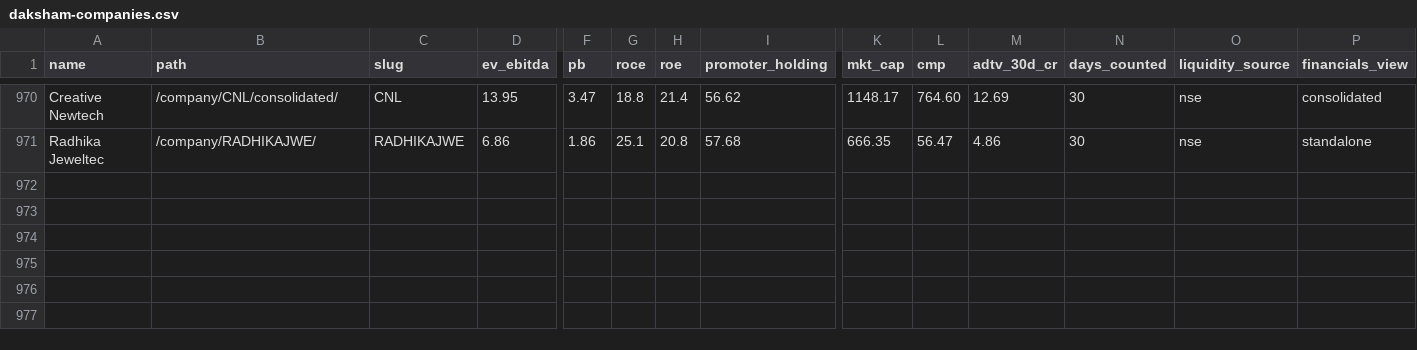
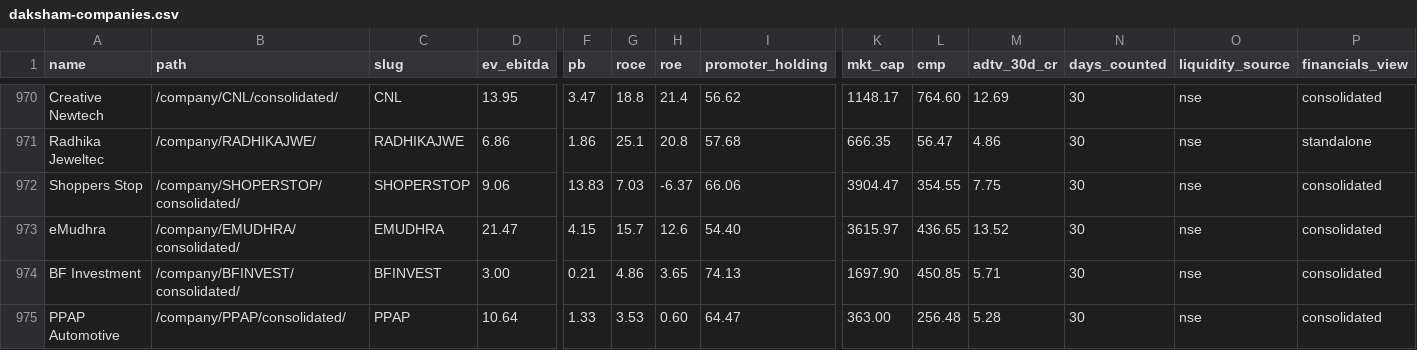
Before and after one commit to ceekay-munshot/daksham, a CSV file: public/data/daksham-companies.csv, drawn as a sheet; only a part is shown, gaps mark what is left out; rows hold the shown columns only; the diff names each change by its address in the sheet, - before the commit and + after, or states it on an @@ line.

```diff
--- a/public/data/daksham-companies.csv
+++ b/public/data/daksham-companies.csv
+row 972: Shoppers Stop | /company/SHOPERSTOP/consolidated/ | SHOPERSTOP | 9.06 | 13.83 | 7.03 | -6.37 | 66.06 | 3904.47 | 354.55 | 7.75 | 30 | nse | consolidated
+row 973: eMudhra | /company/EMUDHRA/consolidated/ | EMUDHRA | 21.47 | 4.15 | 15.7 | 12.6 | 54.40 | 3615.97 | 436.65 | 13.52 | 30 | nse | consolidated
+row 974: BF Investment | /company/BFINVEST/consolidated/ | BFINVEST | 3.00 | 0.21 | 4.86 | 3.65 | 74.13 | 1697.90 | 450.85 | 5.71 | 30 | nse | consolidated
+row 975: PPAP Automotive | /company/PPAP/consolidated/ | PPAP | 10.64 | 1.33 | 3.53 | 0.60 | 64.47 | 363.00 | 256.48 | 5.28 | 30 | nse | consolidated
```
Also changed, not shown: 4 other files.
